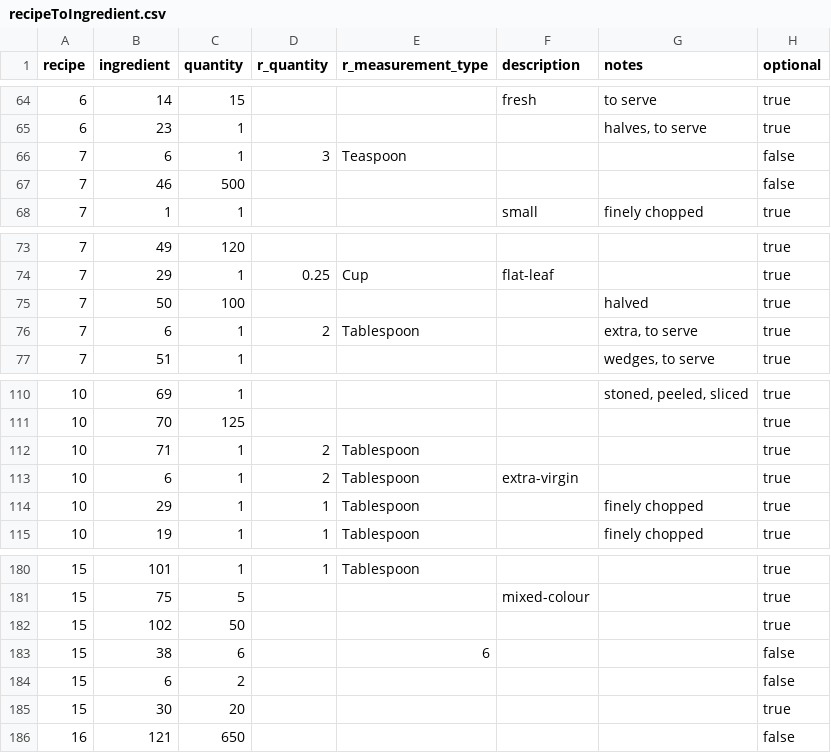
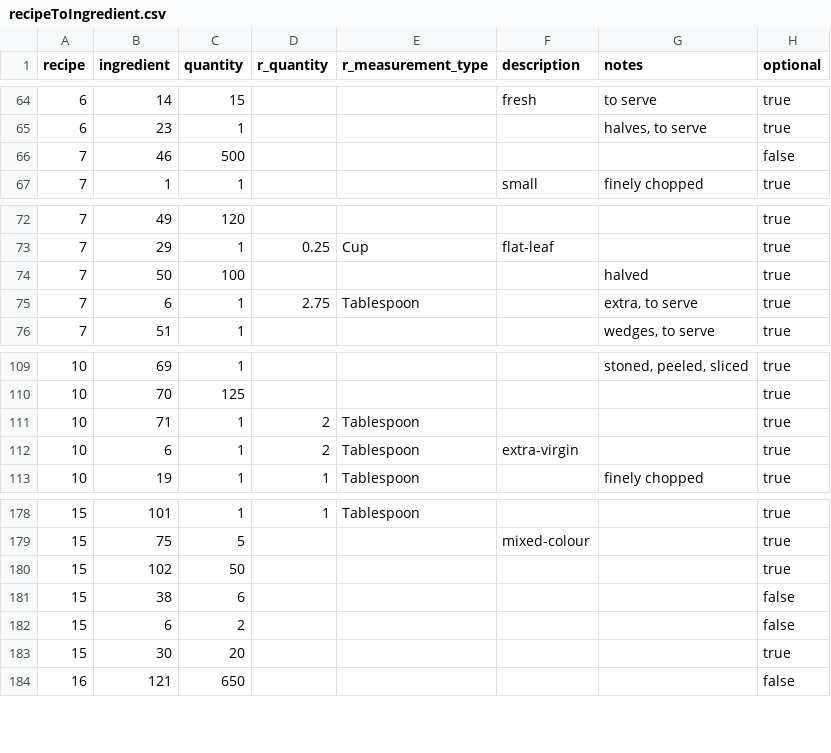
Before and after one commit to SaeedBaig/Wingredient, a CSV file: wingredient/dbdata/recipeToIngredient.csv, drawn as a sheet; only a part is shown, gaps mark what is left out.

```diff
--- a/wingredient/dbdata/recipeToIngredient.csv
+++ b/wingredient/dbdata/recipeToIngredient.csv
@@ -65,3 +65,2 @@ recipe,ingredient,quantity,r_quantity,r_measurement_type,description,notes,optio
 6,23,1,,,,"halves, to serve",true
-7,6,1,3,Teaspoon,,,false
 7,46,500,,,,,false
@@ -75,3 +74,3 @@ recipe,ingredient,quantity,r_quantity,r_measurement_type,description,notes,optio
 7,50,100,,,,halved,true
-7,6,1,2,Tablespoon,,"extra, to serve",true
+7,6,1,2.75,Tablespoon,,"extra, to serve",true
 7,51,1,,,,"wedges, to serve",true
@@ -113,3 +112,2 @@ recipe,ingredient,quantity,r_quantity,r_measurement_type,description,notes,optio
 10,6,1,2,Tablespoon,extra-virgin,,true
-10,29,1,1,Tablespoon,,finely chopped,true
 10,19,1,1,Tablespoon,,finely chopped,true
@@ -182,3 +180,3 @@ recipe,ingredient,quantity,r_quantity,r_measurement_type,description,notes,optio
 15,102,50,,,,,true
-15,38,6,,6,,,false
+15,38,6,,,,,false
 15,6,2,,,,,false
```
Also changed, not shown: 1 other file.
